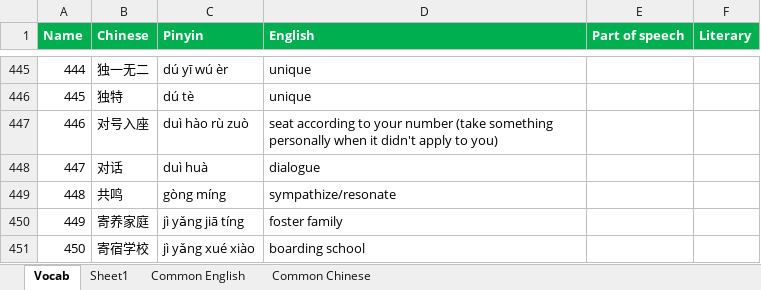
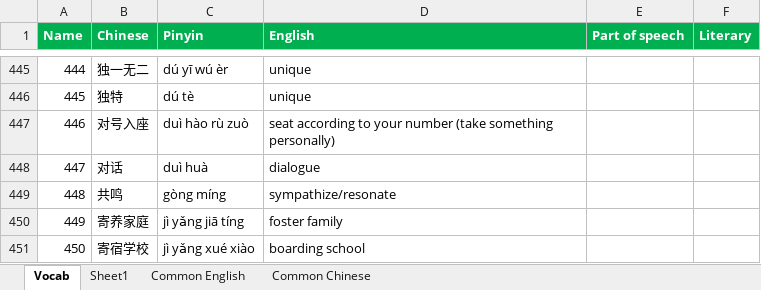
Before and after one commit to notkarenyi/chinese-practice, an Excel workbook: r/vocab.xlsx, sheet Vocab, drawn as a sheet; only a part is shown, gaps mark what is left out; values as stored, in another font and other column widths than the file's, no borders; conditional formats not drawn; the diff names each change by its address in the sheet, - before the commit and + after, or states it on an @@ line.

Commit message:
Update vocab.xlsx

```diff
--- a/r/vocab.xlsx (sheet Vocab)
+++ b/r/vocab.xlsx (sheet Vocab)
-D447 (English): …(take something personally when it didn't apply to you)
+D447 (English): …(take something personally)
```
